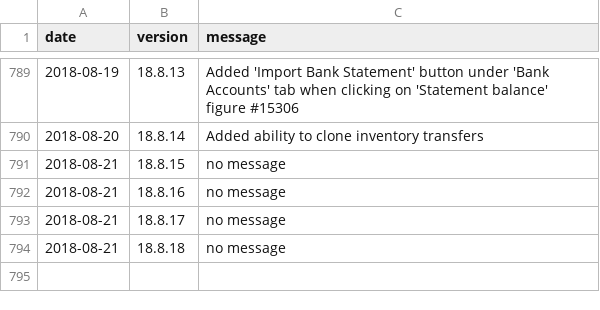
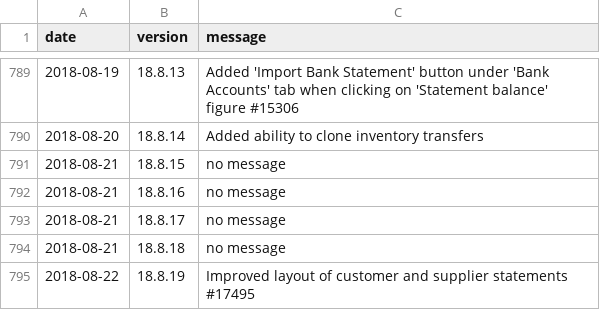
Before and after one commit to 3etechinns/www.manager.io, a CSV file: _data/releases.csv, drawn as a sheet; only a part is shown, gaps mark what is left out; the diff names each change by its address in the sheet, - before the commit and + after, or states it on an @@ line.

Commit message:
New release

```diff
--- a/_data/releases.csv
+++ b/_data/releases.csv
+row 795: 2018-08-22 | 18.8.19 | Improved layout of customer and supplier statements #17495
```
